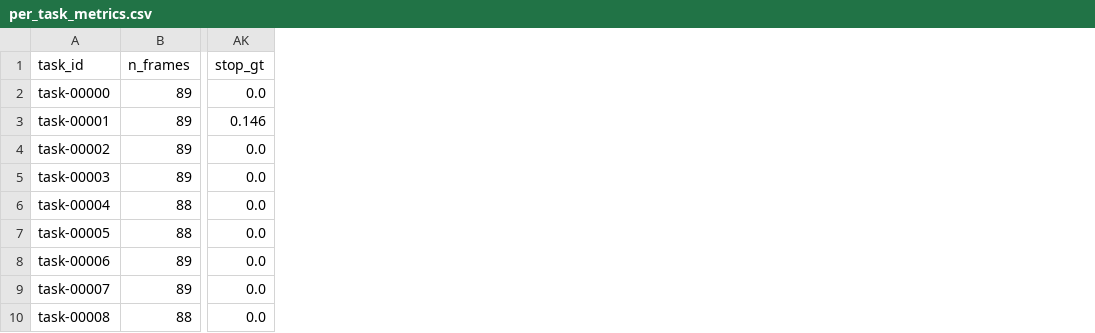
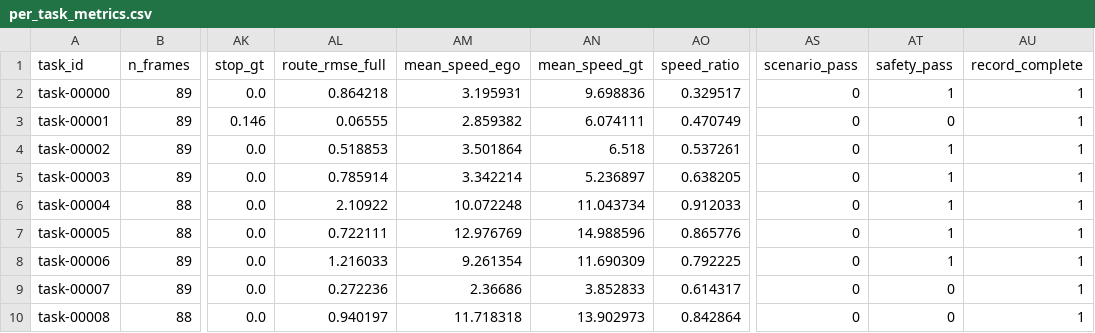
Before and after one commit to CHAROla1/CloseLoop-Result, a CSV file: perframe/2026-11-19-v5-101-l3-4smpc/per_task_metrics.csv, drawn as a sheet; only a part is shown, gaps mark what is left out; the diff names each change by its address in the sheet, - before the commit and + after, or states it on an @@ line.

```diff
--- a/perframe/2026-11-19-v5-101-l3-4smpc/per_task_metrics.csv
+++ b/perframe/2026-11-19-v5-101-l3-4smpc/per_task_metrics.csv
+column AL (route_rmse_full), rows 2-10: 0.864218 | 0.06555 | 0.518853 | 0.785914 | 2.10922 | 0.722111 | 1.216033 | 0.272236 | 0.940197
+column AM (mean_speed_ego), rows 2-10: 3.195931 | 2.859382 | 3.501864 | 3.342214 | 10.072248 | 12.976769 | 9.261354 | 2.36686 | 11.718318
+column AN (mean_speed_gt), rows 2-10: 9.698836 | 6.074111 | 6.518 | 5.236897 | 11.043734 | 14.988596 | 11.690309 | 3.852833 | 13.902973
+column AO (speed_ratio), rows 2-10: 0.329517 | 0.470749 | 0.537261 | 0.638205 | 0.912033 | 0.865776 | 0.792225 | 0.614317 | 0.842864
+column AS (scenario_pass), rows 2-10: all 0
+column AT (safety_pass), rows 2-10: 1 | 0 | 1 | 1 | 1 | 1 | 1 | 0 | 0
+column AU (record_complete), rows 2-10: all 1
```
Also changed, not shown: 3 other files.
